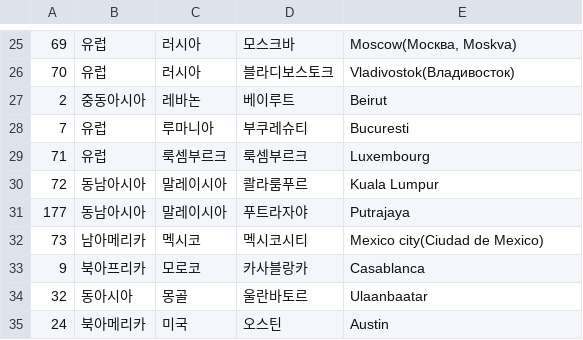
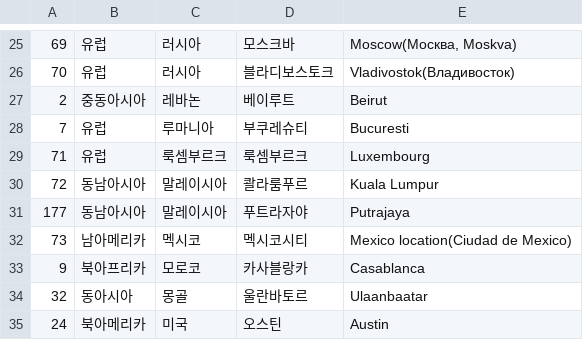
Before and after one commit to hrjung99/backend, a CSV file: src/main/resources/foreign_cities.csv, drawn as a sheet; only a part is shown, gaps mark what is left out.

Commit message:
refactor: Rename city references to location

```diff
--- a/src/main/resources/foreign_cities.csv
+++ b/src/main/resources/foreign_cities.csv
@@ -31,3 +31,3 @@
 177,동남아시아,말레이시아,푸트라자야,Putrajaya
-73,남아메리카,멕시코,멕시코시티,Mexico city(Ciudad de Mexico)
+73,남아메리카,멕시코,멕시코시티,Mexico location(Ciudad de Mexico)
 9,북아프리카,모로코,카사블랑카,Casablanca
```
Also changed, not shown: 19 other files.
